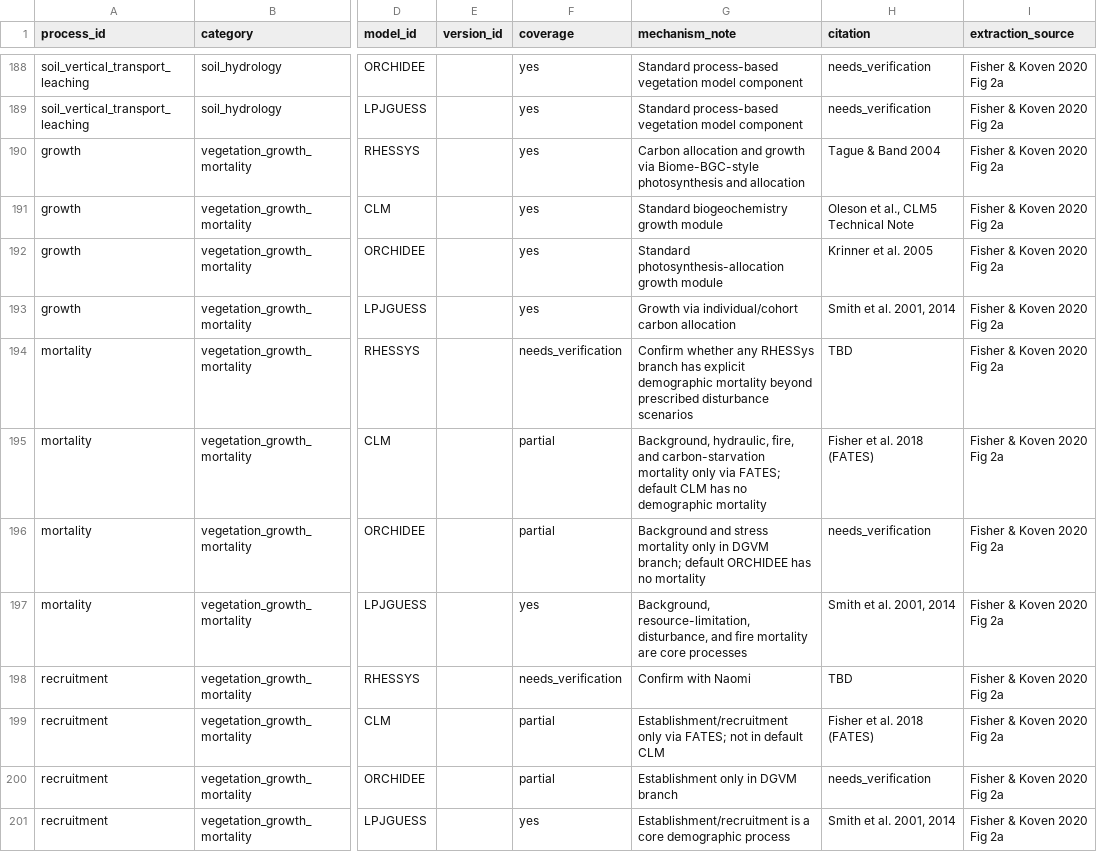
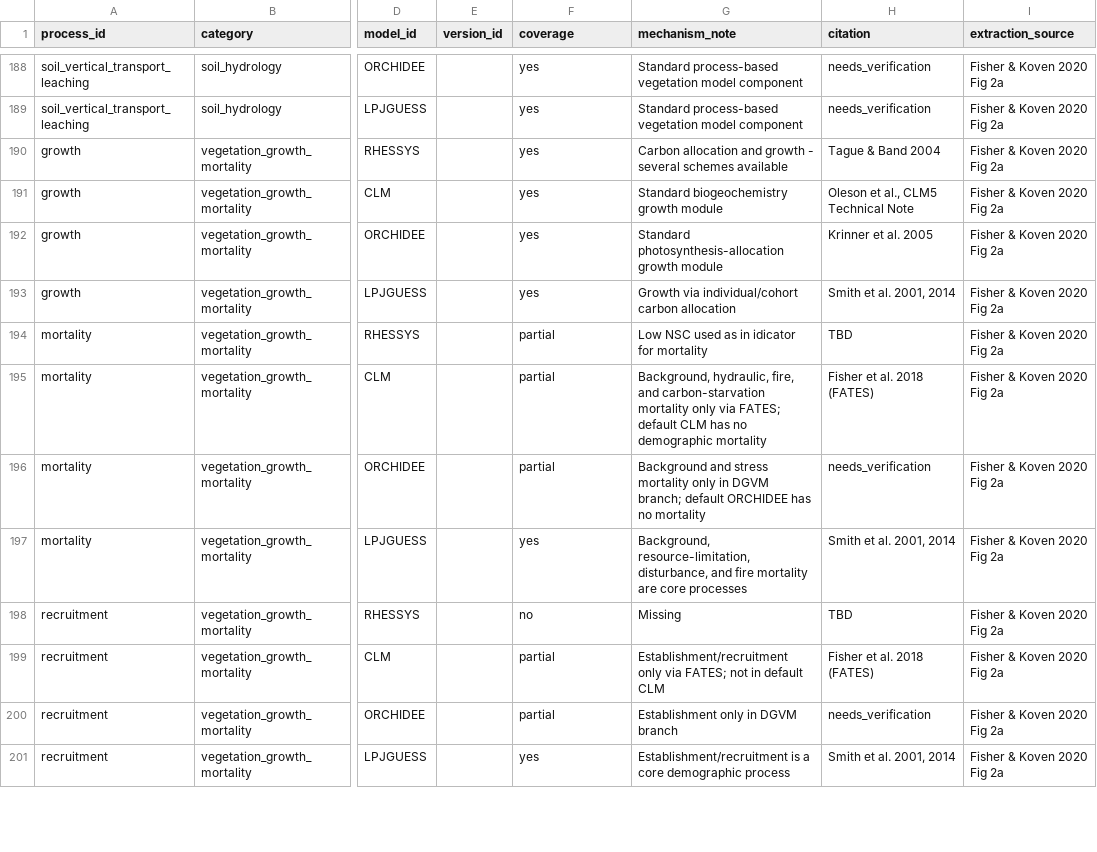
Before and after one commit to naomitague/tbm-esmdoc, a CSV file: esms/process_coverage.csv, drawn as a sheet; only a part is shown, gaps mark what is left out; the diff covers the shown part only; the diff names each change by its address in the sheet, - before the commit and + after, or states it on an @@ line.

```diff
--- a/esms/process_coverage.csv
+++ b/esms/process_coverage.csv
-G190 (mechanism_note): …and growth via Biome-BGC-style photosynthesis and allocation
+G190 (mechanism_note): …and growth - several schemes available
-F194 (coverage): needs_verification
+F194 (coverage): partial
-G194 (mechanism_note): Confirm whether any RHESSys branch has explicit demographic mortality beyond prescribed disturbance scenarios
+G194 (mechanism_note): Low NSC used as in idicator for mortality
-F198 (coverage): needs_verification
+F198 (coverage): no
-G198 (mechanism_note): Confirm with Naomi
+G198 (mechanism_note): Missing
```
Also changed, not shown: 24 edited cells elsewhere in this file, 10 other files.
